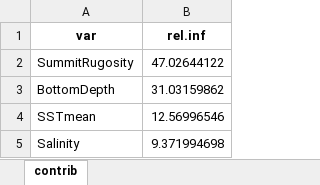
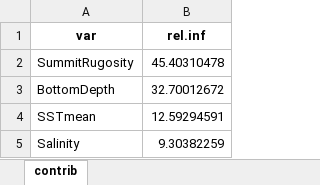
Before and after one commit to lmathon/Seamounts_3Dmodelling, an Excel workbook: 04_Modelling/01_benthic/01_BRUVs/BRT_Output_bruvs/contrib_mod_best_fixed_reduced_richness_tot_gaussian.xlsx, sheet contrib, drawn as a sheet; values as stored, in another font and other column widths than the file's, no borders; the diff names each change by its address in the sheet, - before the commit and + after, or states it on an @@ line.

```diff
--- a/04_Modelling/01_benthic/01_BRUVs/BRT_Output_bruvs/contrib_mod_best_fixed_reduced_richness_tot_gaussian.xlsx (sheet contrib)
+++ b/04_Modelling/01_benthic/01_BRUVs/BRT_Output_bruvs/contrib_mod_best_fixed_reduced_richness_tot_gaussian.xlsx (sheet contrib)
-B2 (rel.inf): 47.02644122
+B2 (rel.inf): 45.40310478
-B3 (rel.inf): 31.03159862
+B3 (rel.inf): 32.70012672
-B4 (rel.inf): 12.56996546
+B4 (rel.inf): 12.59294591
-B5 (rel.inf): 9.371994698
+B5 (rel.inf): 9.30382259
```
Also changed, not shown: 04_Modelling/01_benthic/01_BRUVs/BRT_Output_bruvs/contrib_mod_best_fixed_richness_tot_poisson.xlsx, 04_Modelling/01_benthic/02_eDNA/BRT_Output_edna/contrib_mod_best_fixed_log_richness_gaussian.xlsx, 39 other files.
